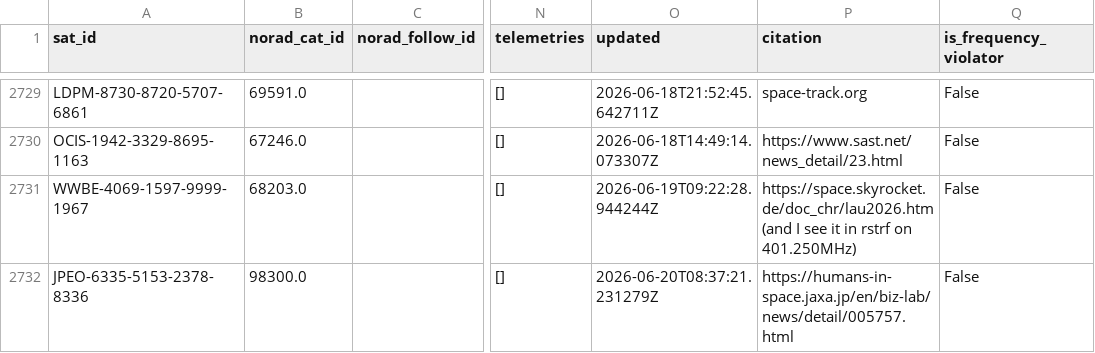
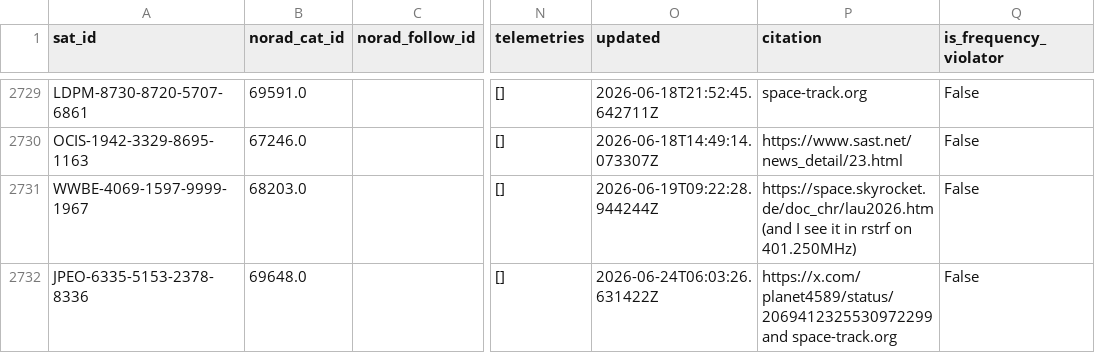
Before and after one commit to palewire/amateur-satellite-database, a CSV file: data/satnogs.csv, drawn as a sheet; only a part is shown, gaps mark what is left out; the diff names each change by its address in the sheet, - before the commit and + after, or states it on an @@ line.

```diff
--- a/data/satnogs.csv
+++ b/data/satnogs.csv
-B2732 (norad_cat_id): 98300.0
+B2732 (norad_cat_id): 69648.0
-O2732 (updated): 2026-06-20T08:37:21.231279Z
+O2732 (updated): 2026-06-24T06:03:26.631422Z
-P2732 (citation): https://humans-in-space.jaxa.jp/en/biz-lab/news/detail/005757.html
+P2732 (citation): https://x.com/planet4589/status/2069412325530972299 and space-track.org
```
Also changed, not shown: data/amsat-all-frequencies.csv, 2 other files.
